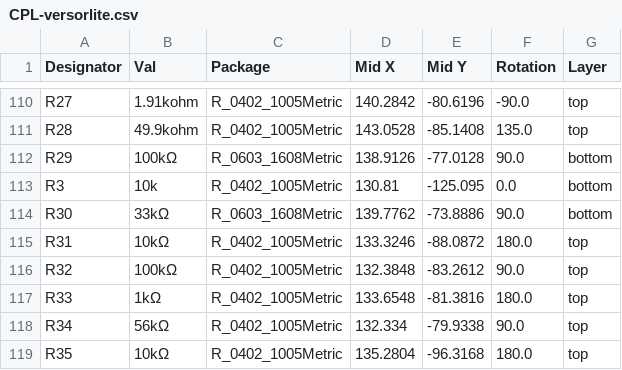
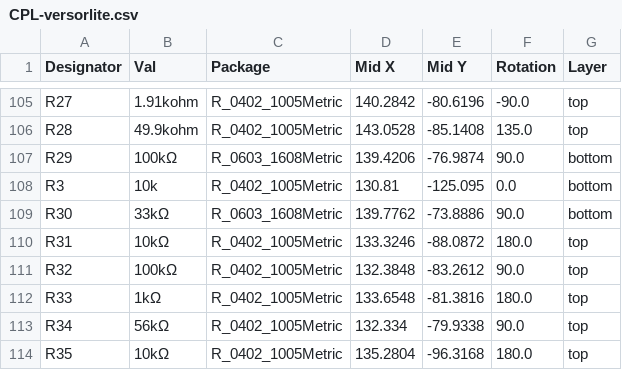
Before and after one commit to Bluebird-Aerospace/versor-lite, a CSV file: kicad_files/jlcpcb/production_files/CPL-versorlite.csv, drawn as a sheet; only a part is shown, gaps mark what is left out; the diff covers the shown part only.

```diff
--- a/kicad_files/jlcpcb/production_files/CPL-versorlite.csv
+++ b/kicad_files/jlcpcb/production_files/CPL-versorlite.csv
@@ -111,3 +106,3 @@ R27,1.91kohm,R_0402_1005Metric,140.2842,-80.6196,-90.0,top
 R28,49.9kohm,R_0402_1005Metric,143.0528,-85.1408,135.0,top
-R29,100kΩ,R_0603_1608Metric,138.9126,-77.0128,90.0,bottom
+R29,100kΩ,R_0603_1608Metric,139.4206,-76.9874,90.0,bottom
 R3,10k,R_0402_1005Metric,130.81,-125.095,0.0,bottom
```
Also changed, not shown: 1 added row, 7 removed rows and 6 edited cells elsewhere in this file, kicad_files/jlcpcb/production_files/BOM-versorlite.csv, 24 other files.
